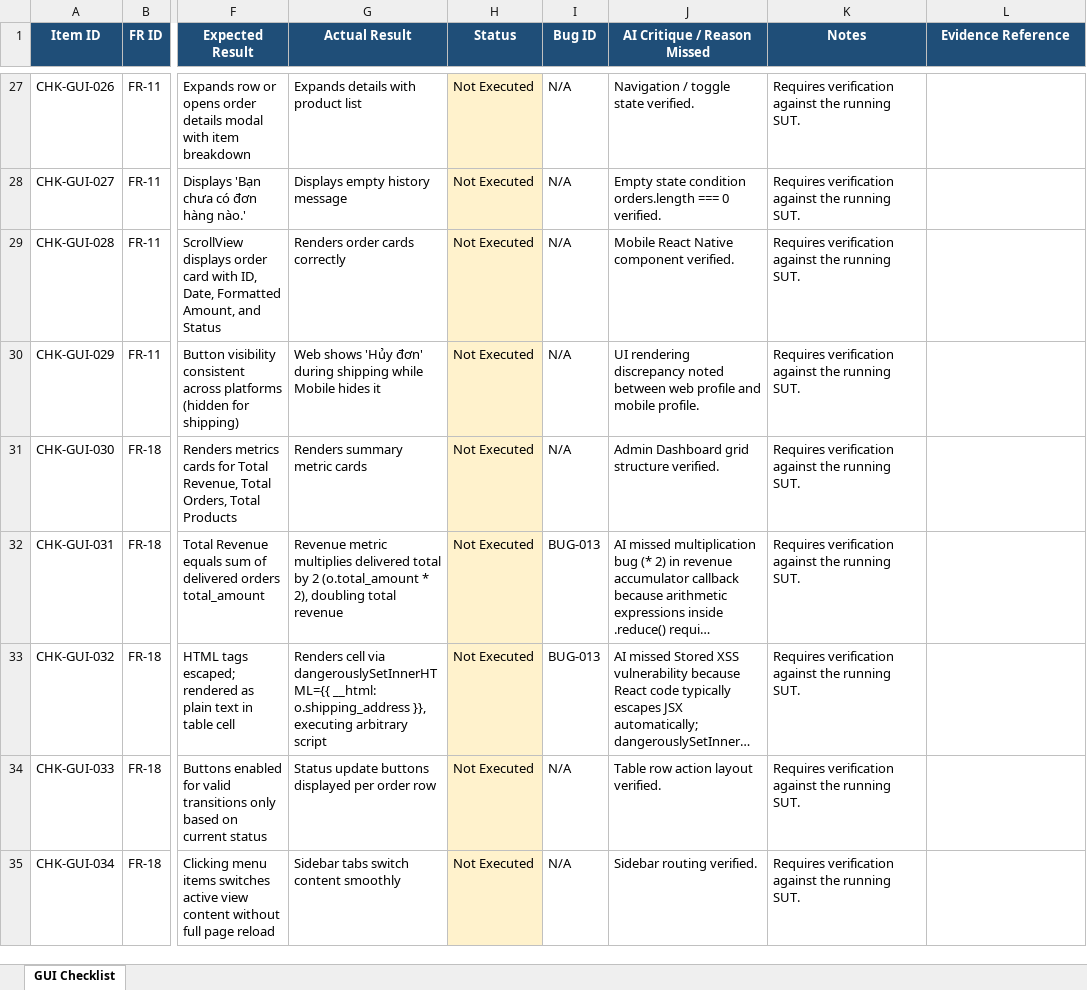
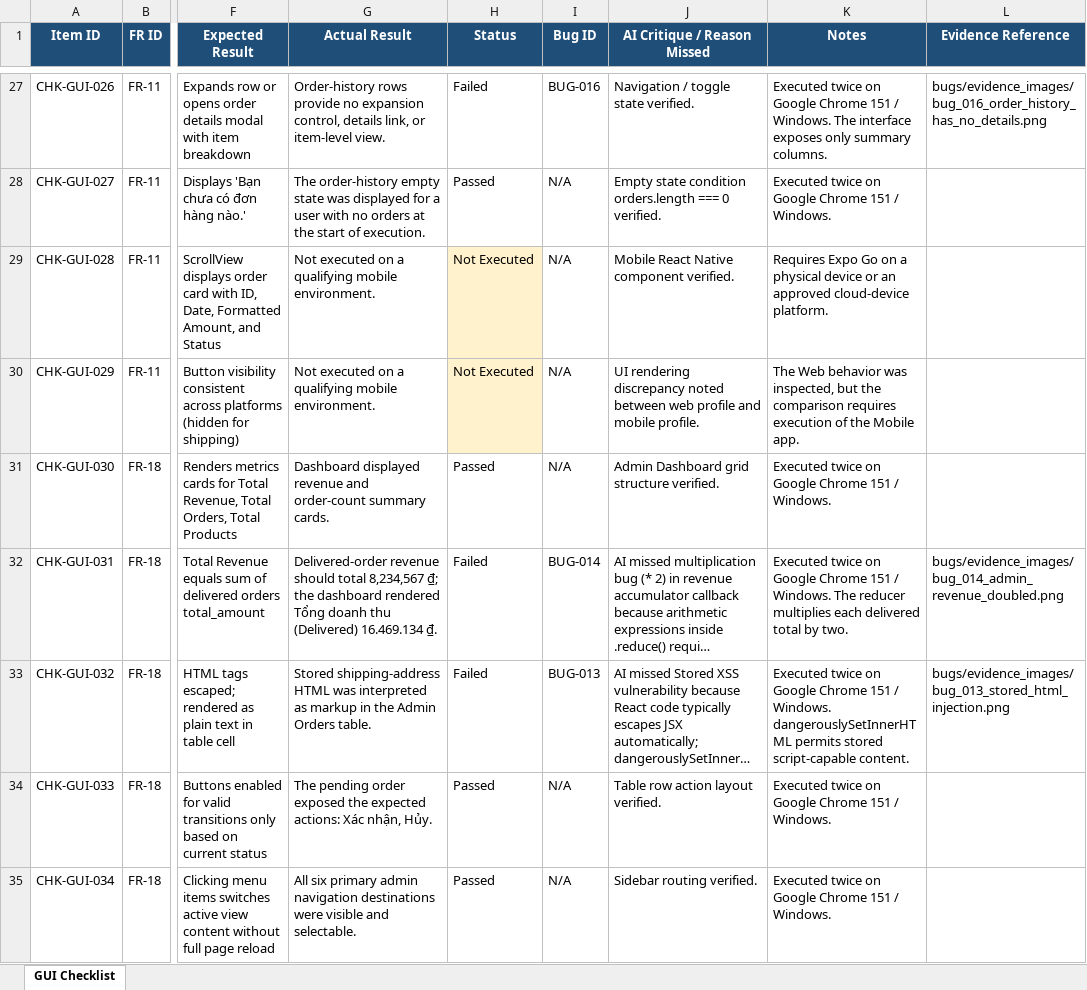
Before and after one commit to KidCute1412/eshop-sut, an Excel workbook: docs/assignments/HW03/deliverables/checklist/gui_checklist.xlsx, sheet GUI Checklist, drawn as a sheet; only a part is shown, gaps mark what is left out; long unchanged cells end in …; values as stored, in another font and other column widths than the file's, no borders; the diff covers the shown part only; the diff names each change by its address in the sheet, - before the commit and + after, or states it on an @@ line.

Commit message:
test(hw03): execute GUI checklist and capture defect evidence

```diff
--- a/docs/assignments/HW03/deliverables/checklist/gui_checklist.xlsx (sheet GUI Checklist)
+++ b/docs/assignments/HW03/deliverables/checklist/gui_checklist.xlsx (sheet GUI Checklist)
-G27 (Actual Result): Expands details with product list
+G27 (Actual Result): Order-history rows provide no expansion control, details link, or item-level view.
-H27:H28 fill: #FFF2CC
+H27:H28 fill: none
-H27 (Status): Not Executed
+H27 (Status): Failed
-I27 (Bug ID): N/A
+I27 (Bug ID): BUG-016
-K27 (Notes): Requires verification against the running SUT.
+K27 (Notes): Executed twice on Google Chrome 151 / Windows. The interface exposes only summary columns.
-L27 (Evidence Reference): (empty)
+L27 (Evidence Reference): bugs/evidence_images/bug_016_order_history_has_no_details.png
-G28 (Actual Result): Displays empty history message
+G28 (Actual Result): The order-history empty state was displayed for a user with no orders at the start of execution.
-H28 (Status): Not Executed
+H28 (Status): Passed
-K28 (Notes): Requires verification against the running SUT.
+K28 (Notes): Executed twice on Google Chrome 151 / Windows.
-G29 (Actual Result): Renders order cards correctly
+G29 (Actual Result): Not executed on a qualifying mobile environment.
-K29 (Notes): Requires verification against the running SUT.
+K29 (Notes): Requires Expo Go on a physical device or an approved cloud-device platform.
-G30 (Actual Result): Web shows 'Hủy đơn' during shipping while Mobile hides it
+G30 (Actual Result): Not executed on a qualifying mobile environment.
-K30 (Notes): Requires verification against the running SUT.
+K30 (Notes): The Web behavior was inspected, but the comparison requires execution of the Mobile app.
-G31 (Actual Result): Renders summary metric cards
+G31 (Actual Result): Dashboard displayed revenue and order-count summary cards.
-H31 (Status): Not Executed
+H31 (Status): Passed
-H31:H35 fill: #FFF2CC
+H31:H35 fill: none
-K31 (Notes): Requires verification against the running SUT.
+K31 (Notes): Executed twice on Google Chrome 151 / Windows.
-G32 (Actual Result): Revenue metric multiplies delivered total by 2 (o.total_amount * 2), doubling total revenue
+G32 (Actual Result): Delivered-order revenue should total 8,234,567 ₫; the dashboard rendered Tổng doanh thu (Delivered) 16.469.134 ₫.
-H32:H33 (Status): Not Executed
+H32:H33 (Status): Failed
-I32 (Bug ID): BUG-013
+I32 (Bug ID): BUG-014
-K32 (Notes): Requires verification against the running SUT.
+K32 (Notes): Executed twice on Google Chrome 151 / Windows. The reducer multiplies each delivered total by two.
-L32 (Evidence Reference): (empty)
+L32 (Evidence Reference): bugs/evidence_images/bug_014_admin_revenue_doubled.png
-G33 (Actual Result): Renders cell via dangerouslySetInnerHTML={{ __html: o.shipping_address }}, executing arbitrary script
+G33 (Actual Result): Stored shipping-address HTML was interpreted as markup in the Admin Orders table.
-K33 (Notes): Requires verification against the running SUT.
+K33 (Notes): Executed twice on Google Chrome 151 / Windows. dangerouslySetInnerHTML permits stored script-capable content.
-L33 (Evidence Reference): (empty)
+L33 (Evidence Reference): bugs/evidence_images/bug_013_stored_html_injection.png
-G34 (Actual Result): Status update buttons displayed per order row
+G34 (Actual Result): The pending order exposed the expected actions: Xác nhận, Hủy.
-H34:H35 (Status): Not Executed
+H34:H35 (Status): Passed
-K34:K35 (Notes): Requires verification against the running SUT.
+K34:K35 (Notes): Executed twice on Google Chrome 151 / Windows.
-G35 (Actual Result): Sidebar tabs switch content smoothly
+G35 (Actual Result): All six primary admin navigation destinations were visible and selectable.
```
Also changed, not shown: 124 edited cells and cell formats elsewhere in this sheet, 25 other files.
